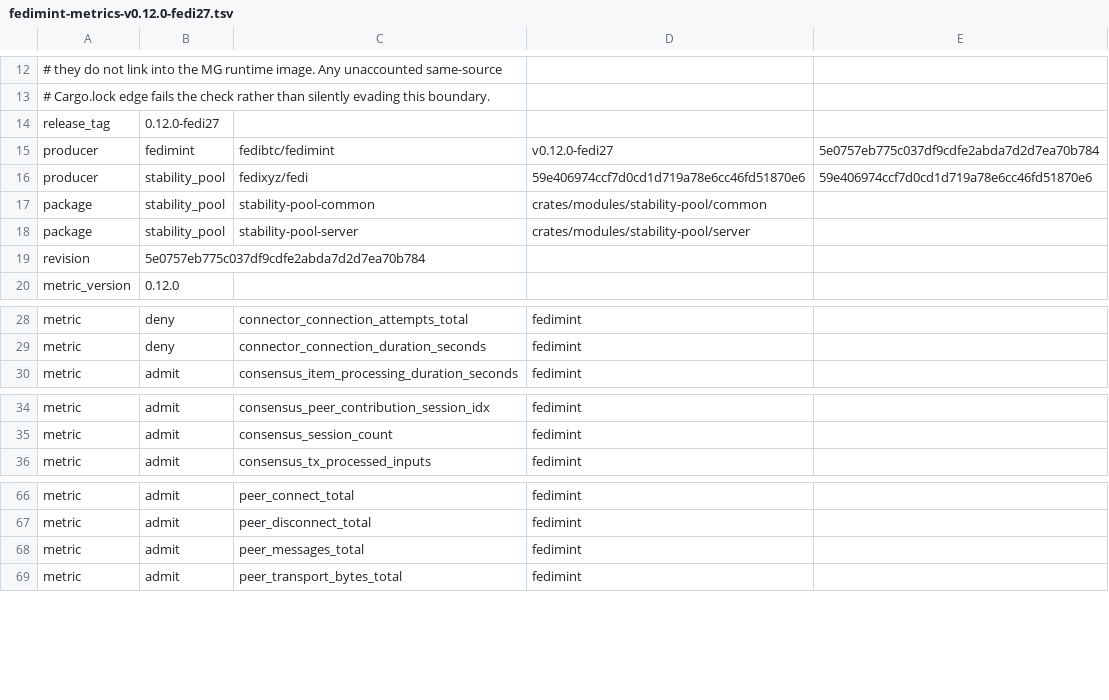
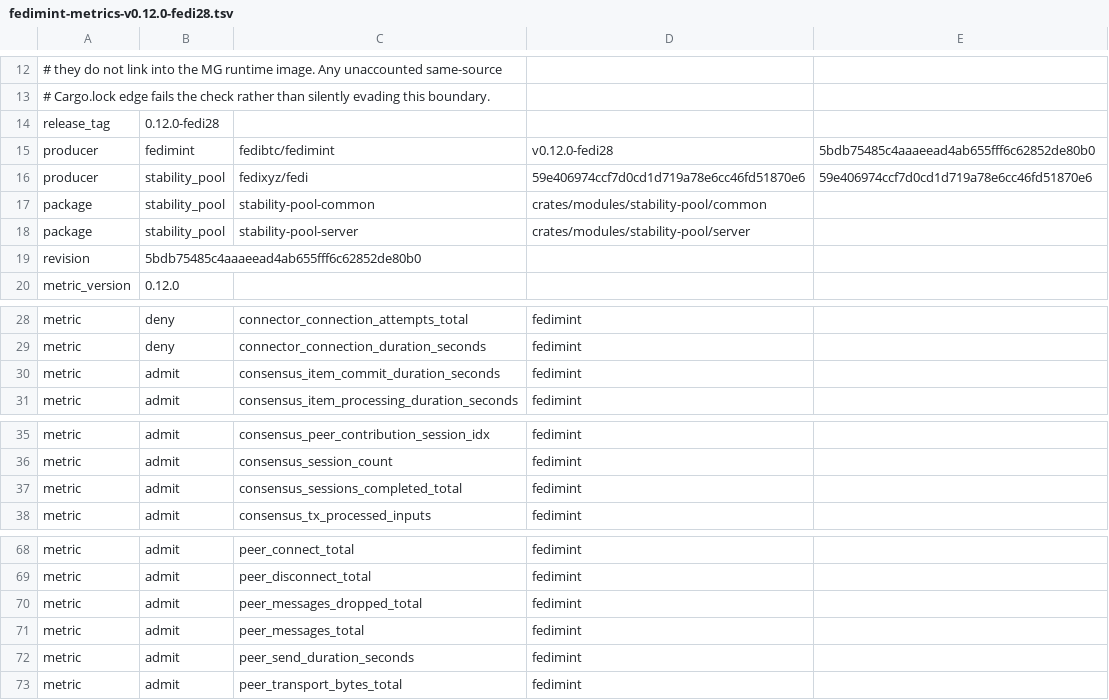
Before and after one commit to fedibtc/manifold, a TSV file: docs/telemetry/fedimint-metrics-v0.12.0-fedi28.tsv (was docs/telemetry/fedimint-metrics-v0.12.0-fedi27.tsv), drawn as a sheet; only a part is shown, gaps mark what is left out.

Commit message:
mg: consensus health metrics (fedimint fedi28)
A guardian can stay connected and keep its session count level while it
contributes nothing to consensus: its own units arrive too late to be
ordered, and it completes every session with its peers' signed outcome.
Telemetry showed the symptoms (slow item processing, sends far below
receives) but not where the time went or whether messages were dropped.

The fork tag v0.12.0-fedi28 (5bdb7548) is fedi27 plus two commits that
register four families. This moves the MG pin to it and admits them in the
default-deny telemetry policy:

- fm_peer_messages_dropped_total{self_id,peer_id,direction}: messages
  dropped on a full peer queue, started at zero
- fm_peer_send_duration_seconds{self_id,peer_id}: time of each send,
  buckets 1 ms to 60 s
- fm_consensus_sessions_completed_total{path}: own_signatures,
  peer_outcome_after_signing or peer_outcome_while_ordering, started at zero
- fm_consensus_item_commit_duration_seconds: database commit time of each
  consensus item, buckets 10 us to 1 s

The policy fingerprint is unchanged: the admitted set only grows. A
collector on the current policy discards the new families as unknown
without affecting the rest of the scrape.

Rho-Agent-Id: eng-kjhiaepqvmpb

```diff
--- a/docs/telemetry/fedimint-metrics-v0.12.0-fedi27.tsv
+++ b/docs/telemetry/fedimint-metrics-v0.12.0-fedi28.tsv
@@ -13,4 +13,4 @@
 # Cargo.lock edge fails the check rather than silently evading this boundary.
-release_tag	0.12.0-fedi27
-producer	fedimint	fedibtc/fedimint	v0.12.0-fedi27	5e0757eb775c037df9cdfe2abda7d2d7ea70b784
+release_tag	0.12.0-fedi28
+producer	fedimint	fedibtc/fedimint	v0.12.0-fedi28	5bdb75485c4aaaeead4ab655fff6c62852de80b0
 producer	stability_pool	fedixyz/fedi	59e406974ccf7d0cd1d719a78e6cc46fd51870e6	59e406974ccf7d0cd1d719a78e6cc46fd51870e6
@@ -18,3 +18,3 @@ package	stability_pool	stability-pool-common	crates/modules/stability-pool/commo
 package	stability_pool	stability-pool-server	crates/modules/stability-pool/server
-revision	5e0757eb775c037df9cdfe2abda7d2d7ea70b784
+revision	5bdb75485c4aaaeead4ab655fff6c62852de80b0
 metric_version	0.12.0
@@ -29,2 +29,3 @@ metric	deny	connector_connection_attempts_total	fedimint
 metric	deny	connector_connection_duration_seconds	fedimint
+metric	admit	consensus_item_commit_duration_seconds	fedimint
 metric	admit	consensus_item_processing_duration_seconds	fedimint
@@ -35,2 +36,3 @@ metric	admit	consensus_peer_contribution_session_idx	fedimint
 metric	admit	consensus_session_count	fedimint
+metric	admit	consensus_sessions_completed_total	fedimint
 metric	admit	consensus_tx_processed_inputs	fedimint
@@ -67,3 +69,5 @@ metric	admit	peer_connect_total	fedimint
 metric	admit	peer_disconnect_total	fedimint
+metric	admit	peer_messages_dropped_total	fedimint
 metric	admit	peer_messages_total	fedimint
+metric	admit	peer_send_duration_seconds	fedimint
 metric	admit	peer_transport_bytes_total	fedimint
```
Also changed, not shown: 8 other files.
